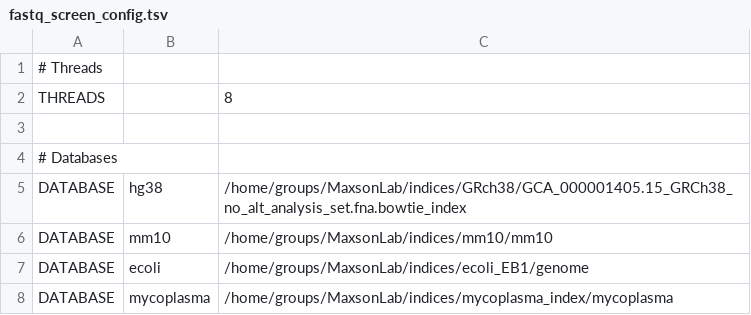
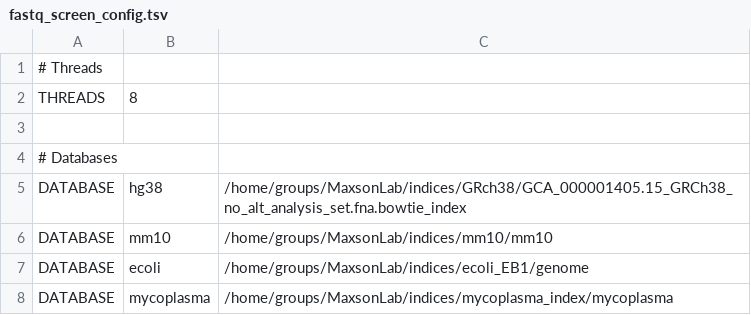
Before and after one commit to maxsonBraunLab/atac_seq, a TSV file: data/config/fastq_screen_config.tsv, drawn as a sheet.

```diff
--- a/data/config/fastq_screen_config.tsv
+++ b/data/config/fastq_screen_config.tsv
@@ -1,3 +1,3 @@
 # Threads
-THREADS		8
+THREADS	8
 
```
Also changed, not shown: 2 other files.
